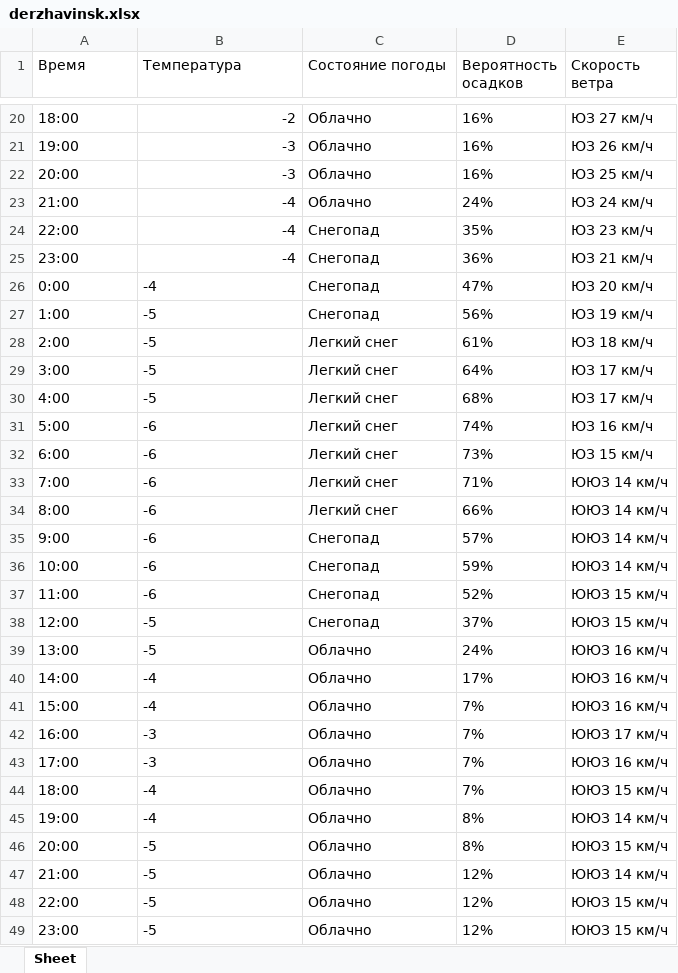
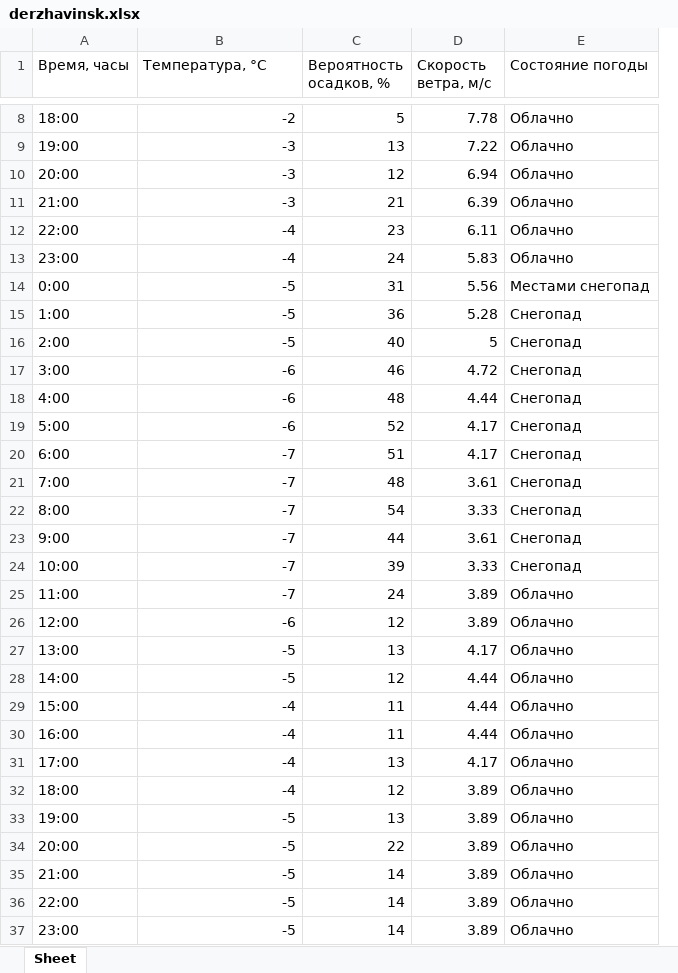
Before and after one commit to kislamov/parser, an Excel workbook: derzhavinsk.xlsx, sheet Sheet, drawn as a sheet; only a part is shown, gaps mark what is left out; values as stored, in another font and other column widths than the file's, no borders; charts and pictures not drawn; removed rows and columns are numbered as before the commit, all else as after; the diff covers the shown part only; the diff names each change by its address in the sheet, - before the commit and + after, or states it on an @@ line.

```diff
--- a/derzhavinsk.xlsx (sheet Sheet)
+++ b/derzhavinsk.xlsx (sheet Sheet)
+column C (Вероятность осадков, %), rows 8-37: 5 | 13 | 12 | 21 | 23 | 24 | 31 | 36 | 40 | 46 | 48 | 52 | 51 | 48 | 54 | 44 | 39 | 24 | 12 | 13 | 12 | 11 | 11 | 13 | 12 | 13 | 22 | 14 | 14 | 14
+column D (Скорость ветра, м/c), rows 8-37: 7.78 | 7.22 | 6.94 | 6.39 | 6.11 | 5.83 | 5.56 | 5.28 | 5 | 4.72 | 4.44 | 4.17 | 4.17 | 3.61 | 3.33 | 3.61 | 3.33 | 3.89 | 3.89 | 4.17 | 4.44 | 4.44 | 4.44 | 4.17 | 3.89 | 3.89 | 3.89 | 3.89 | 3.89 | 3.89
-column D (Вероятность осадков), rows 20-49: 16% | 16% | 16% | 24% | 35% | 36% | 47% | 56% | 61% | 64% | 68% | 74% | 73% | 71% | 66% | 57% | 59% | 52% | 37% | 24% | 17% | 7% | 7% | 7% | 7% | 8% | 8% | 12% | 12% | 12%
-column E (Скорость ветра), rows 20-49: ЮЗ 27 км/ч | ЮЗ 26 км/ч | ЮЗ 25 км/ч | ЮЗ 24 км/ч | ЮЗ 23 км/ч | ЮЗ 21 км/ч | ЮЗ 20 км/ч | ЮЗ 19 км/ч | ЮЗ 18 км/ч | ЮЗ 17 км/ч | ЮЗ 17 км/ч | ЮЗ 16 км/ч | ЮЗ 15 км/ч | ЮЮЗ 14 км/ч | ЮЮЗ 14 км/ч | ЮЮЗ 14 км/ч | ЮЮЗ 14 км/ч | ЮЮЗ 15 км/ч | ЮЮЗ 15 км/ч | ЮЮЗ 16 км/ч | ЮЮЗ 16 км/ч | ЮЮЗ 16 км/ч | ЮЮЗ 17 км/ч | ЮЮЗ 16 км/ч | ЮЮЗ 15 км/ч | ЮЮЗ 14 км/ч | ЮЮЗ 15 км/ч | ЮЮЗ 14 км/ч | ЮЮЗ 15 км/ч | ЮЮЗ 15 км/ч
-A1: Время
+A1: Время, часы
-B1: Температура
+B1: Температура, °C
-B11 (Температура, °C): -4
+B11 (Температура, °C): -3
-E12:E13 (Состояние погоды): Снегопад
+E12:E13 (Состояние погоды): Облачно
-B14 (Температура, °C): -4
+B14 (Температура, °C): -5
-E14 (Состояние погоды): Снегопад
+E14 (Состояние погоды): Местами снегопад
-B15:B16 alignment: left
+B15:B16 alignment: right
-E16:E22 (Состояние погоды): Легкий снег
+E16:E22 (Состояние погоды): Снегопад
-B17:B18 (Температура, °C): -5
+B17:B18 (Температура, °C): -6
-B19 alignment: left
+B19 alignment: right
-B20:B25 (Температура, °C): -6
+B20:B25 (Температура, °C): -7
-E25:E26 (Состояние погоды): Снегопад
+E25:E26 (Состояние погоды): Облачно
-B26 (Температура, °C): -5
+B26 (Температура, °C): -6
-B27 alignment: left
+B27 alignment: right
-B28 (Температура, °C): -4
+B28 (Температура, °C): -5
-B29 alignment: left
+B29 alignment: right
-B30:B31 (Температура, °C): -3
+B30:B31 (Температура, °C): -4
-B32 alignment: left
+B32 alignment: right
-B33 (Температура, °C): -4
+B33 (Температура, °C): -5
-B34:B37 alignment: left
+B34:B37 alignment: right
```
Also changed, not shown: 10 added rows, 10 removed rows and 2 moved rows elsewhere in this sheet, charts or pictures, 2 other files.
